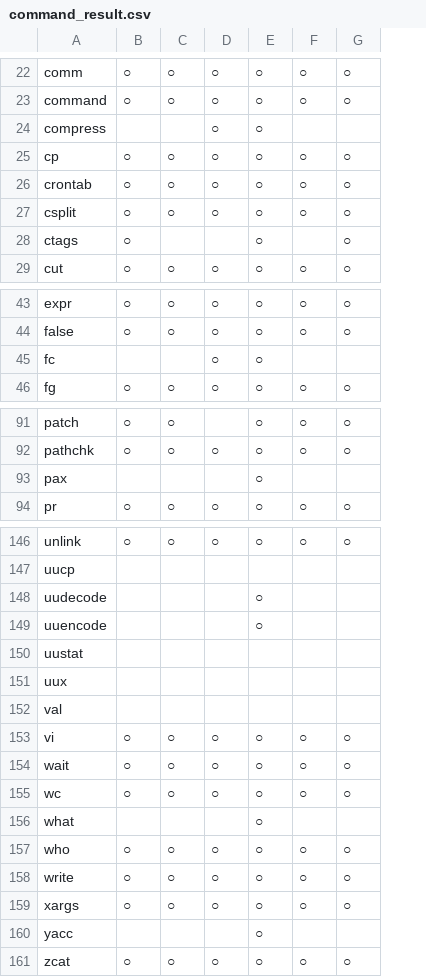
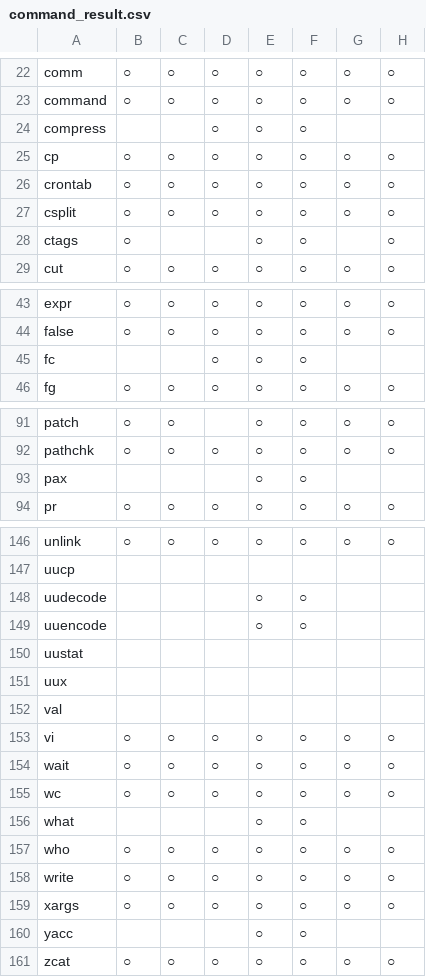
Before and after one commit to div-jp/POSIX, a CSV file: command_result.csv, drawn as a sheet; only a part is shown, gaps mark what is left out; the diff covers the shown part only; the diff names each change by its address in the sheet, - before the commit and + after, or states it on an @@ line.

```diff
--- a/command_result.csv
+++ b/command_result.csv
+column H, rows 22-29: ○ | ○ |  | ○ | ○ | ○ | ○ | ○; rows 43-46: ○ | ○ |  | ○; rows 91-94: ○ | ○ |  | ○; rows 146-161: ○ |  |  |  |  |  |  | ○ | ○ | ○ |  | ○ | ○ | ○ |  | ○
-F24: (empty)
+F24: ○
-F28: (empty)
+F28: ○
-G28: ○
+G28: (empty)
-F45: (empty)
+F45: ○
-F93: (empty)
+F93: ○
-F148:F149: (empty)
+F148:F149: ○
-F156: (empty)
+F156: ○
-F160: (empty)
+F160: ○
```
Also changed, not shown: 14 edited cells elsewhere in this file.
